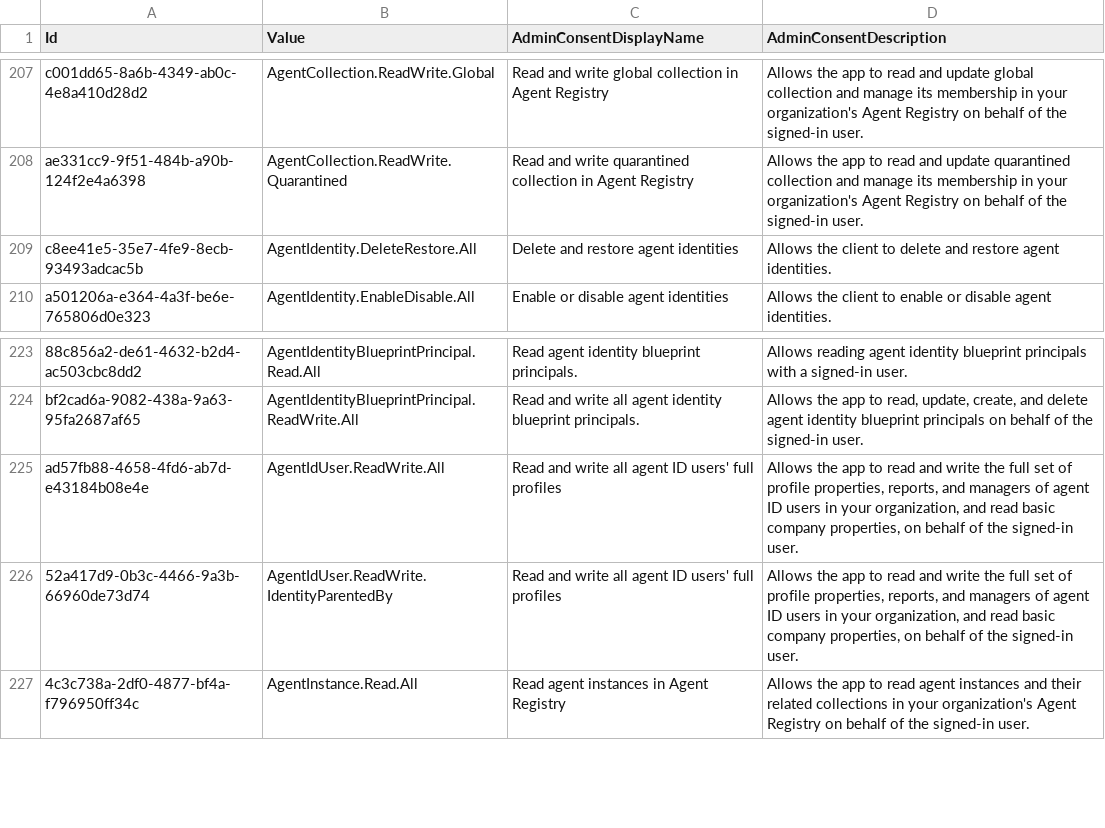
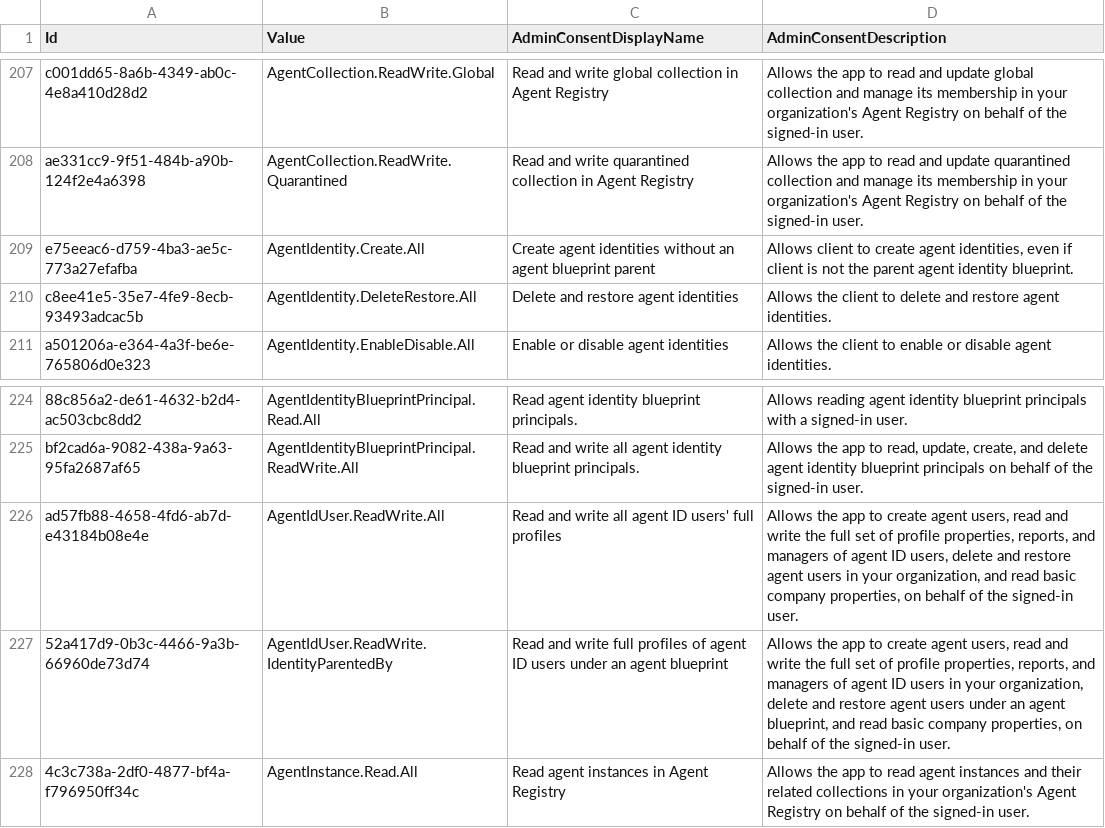
Before and after one commit to Palasito/microsoft-id-resolver, a CSV file: _info/GraphDelegateRoles.csv, drawn as a sheet; only a part is shown, gaps mark what is left out.

```diff
--- a/_info/GraphDelegateRoles.csv
+++ b/_info/GraphDelegateRoles.csv
@@ -208,2 +208,3 @@
 "ae331cc9-9f51-484b-a90b-124f2e4a6398","AgentCollection.ReadWrite.Quarantined","Read and write quarantined collection in Agent Registry","Allows the app to read and update quarantined collection and manage its membership in your organization's Agent Registry on behalf of the signed-in user."
+"e75eeac6-d759-4ba3-ae5c-773a27efafba","AgentIdentity.Create.All","Create agent identities without an agent blueprint parent","Allows client to create agent identities, even if client is not the parent agent identity blueprint."
 "c8ee41e5-35e7-4fe9-8ecb-93493adcac5b","AgentIdentity.DeleteRestore.All","Delete and restore agent identities","Allows the client to delete and restore agent identities."
@@ -224,4 +225,4 @@
 "bf2cad6a-9082-438a-9a63-95fa2687af65","AgentIdentityBlueprintPrincipal.ReadWrite.All","Read and write all agent identity blueprint principals.","Allows the app to read, update, create, and delete agent identity blueprint principals on behalf of the signed-in user."
-"ad57fb88-4658-4fd6-ab7d-e43184b08e4e","AgentIdUser.ReadWrite.All","Read and write all agent ID users' full profiles","Allows the app to read and write the full set of profile properties, reports, and managers of agent ID users in your organization, and read basic company properties, on behalf of the signed-in user."
-"52a417d9-0b3c-4466-9a3b-66960de73d74","AgentIdUser.ReadWrite.IdentityParentedBy","Read and write all agent ID users' full profiles","Allows the app to read and write the full set of profile properties, reports, and managers of agent ID users in your organization, and read basic company properties, on behalf of the signed-in user."
+"ad57fb88-4658-4fd6-ab7d-e43184b08e4e","AgentIdUser.ReadWrite.All","Read and write all agent ID users' full profiles","Allows the app to create agent users, read and write the full set of profile properties, reports, and managers of agent ID users, delete and restore agent users in your organization, and read basic company properties, on behalf of the signed-in user."
+"52a417d9-0b3c-4466-9a3b-66960de73d74","AgentIdUser.ReadWrite.IdentityParentedBy","Read and write full profiles of agent ID users under an agent blueprint","Allows the app to create agent users, read and write the full set of profile properties, reports, and managers of agent ID users in your organization, delete and restore agent users under an agent blueprint, and read basic company properties, on behalf of the signed-in user."
 "4c3c738a-2df0-4877-bf4a-f796950ff34c","AgentInstance.Read.All","Read agent instances in Agent Registry","Allows the app to read agent instances and their related collections in your organization's Agent Registry on behalf of the signed-in user."
```
Also changed, not shown: _info/DirectoryRoles.csv, _info/GraphAppRoles.csv, 5 other files.
